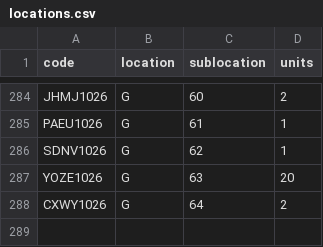
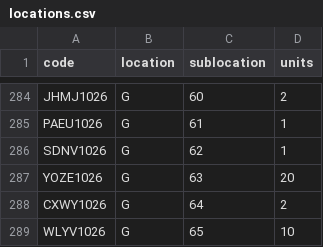
Before and after one commit to DeltaLabo/inventory, a CSV file: data/locations.csv, drawn as a sheet; only a part is shown, gaps mark what is left out; the diff names each change by its address in the sheet, - before the commit and + after, or states it on an @@ line.

```diff
--- a/data/locations.csv
+++ b/data/locations.csv
+row 289: WLYV1026 | G | 65 | 10
```
Also changed, not shown: data/details.csv, 1 other file.
